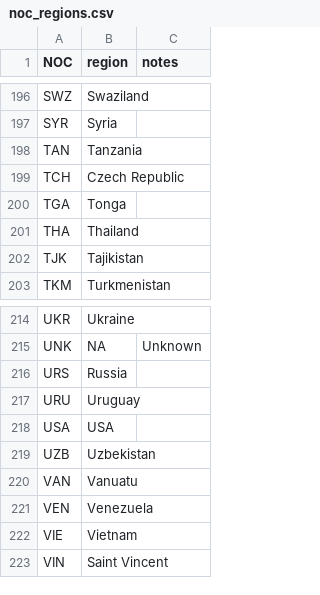
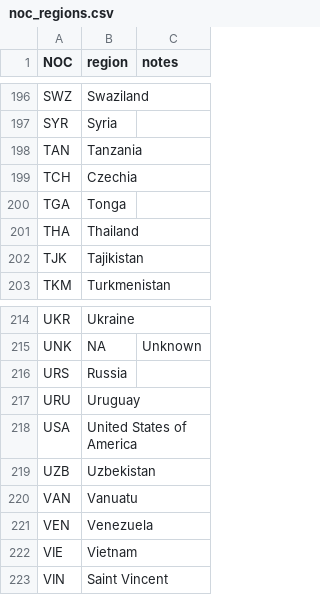
Before and after one commit to Bahadir-Bulut/noc_regions, a CSV file: noc_regions.csv, drawn as a sheet; only a part is shown, gaps mark what is left out; the diff covers the shown part only.

Commit message:
noc_regions.csv

```diff
--- a/noc_regions.csv
+++ b/noc_regions.csv
@@ -198,3 +198,3 @@ SYR,Syria,
 TAN,Tanzania,
-TCH,Czech Republic,
+TCH,Czechia,
 TGA,Tonga,
@@ -217,3 +217,3 @@ URS,Russia,
 URU,Uruguay,
-USA,USA,
+USA,United States of America,
 UZB,Uzbekistan,
```
Also changed, not shown: 8 edited cells elsewhere in this file.
